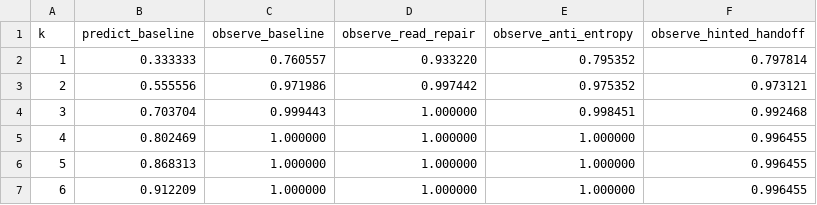
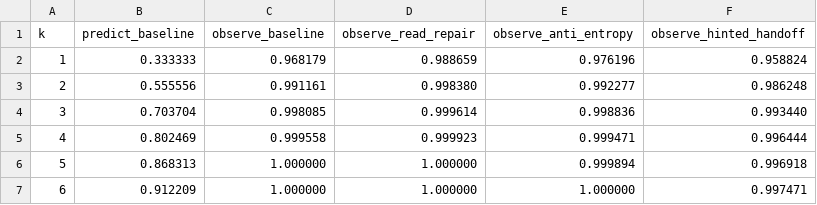
Before and after one commit to yding1234/dynamo-kvsrv-pbs, a CSV file: src/exps/n3_w1_r1_duration1s_unreliable_long-reordering_keys1/k_p.csv, drawn as a sheet.

```diff
--- a/src/exps/n3_w1_r1_duration1s_unreliable_long-reordering_keys1/k_p.csv
+++ b/src/exps/n3_w1_r1_duration1s_unreliable_long-reordering_keys1/k_p.csv
@@ -1,7 +1,7 @@
 k,predict_baseline,observe_baseline,observe_read_repair,observe_anti_entropy,observe_hinted_handoff
-1,0.333333,0.760557,0.933220,0.795352,0.797814
-2,0.555556,0.971986,0.997442,0.975352,0.973121
-3,0.703704,0.999443,1.000000,0.998451,0.992468
-4,0.802469,1.000000,1.000000,1.000000,0.996455
-5,0.868313,1.000000,1.000000,1.000000,0.996455
-6,0.912209,1.000000,1.000000,1.000000,0.996455
+1,0.333333,0.968179,0.988659,0.976196,0.958824
+2,0.555556,0.991161,0.998380,0.992277,0.986248
+3,0.703704,0.998085,0.999614,0.998836,0.993440
+4,0.802469,0.999558,0.999923,0.999471,0.996444
+5,0.868313,1.000000,1.000000,0.999894,0.996918
+6,0.912209,1.000000,1.000000,1.000000,0.997471
```
Also changed, not shown: src/exps/n3_w1_r1_duration10s_unreliable_long-reordering_keys1/delta_p.csv, src/exps/n3_w1_r1_duration10s_unreliable_long-reordering_keys1/k_p.csv, 13 other files.
